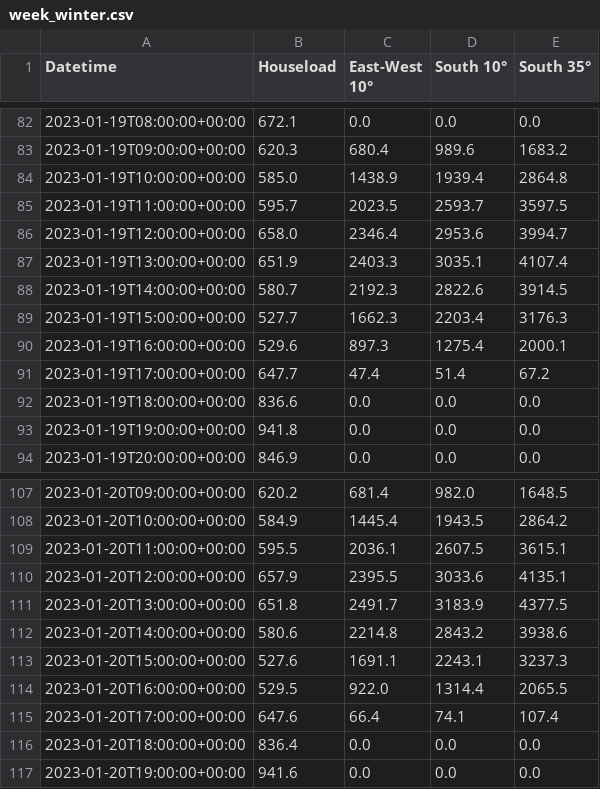
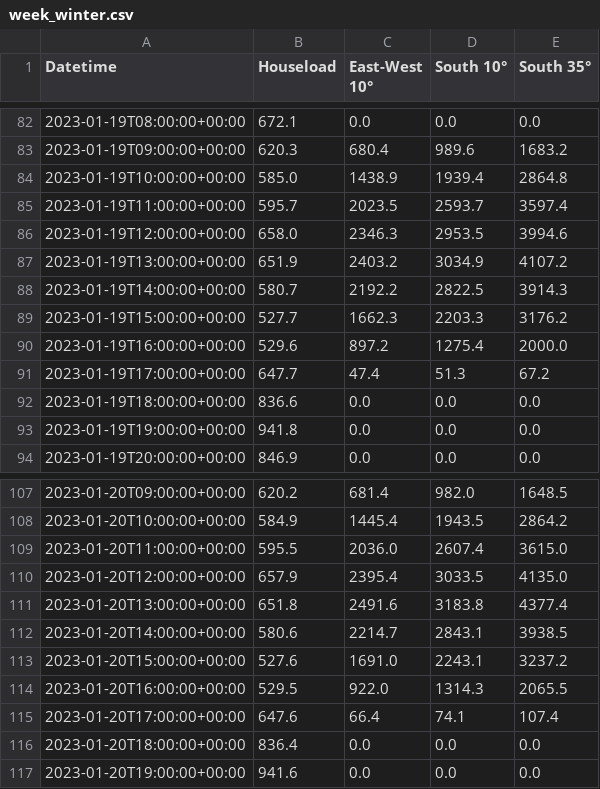
Before and after one commit to Str4vinci/breos, a CSV file: docs/examples/_results/east_west/week_winter.csv, drawn as a sheet; only a part is shown, gaps mark what is left out; the diff covers the shown part only.

```diff
--- a/docs/examples/_results/east_west/week_winter.csv
+++ b/docs/examples/_results/east_west/week_winter.csv
@@ -84,9 +84,9 @@ Datetime,Houseload,East-West 10°,South 10°,South 35°
 2023-01-19T10:00:00+00:00,585.0,1438.9,1939.4,2864.8
-2023-01-19T11:00:00+00:00,595.7,2023.5,2593.7,3597.5
-2023-01-19T12:00:00+00:00,658.0,2346.4,2953.6,3994.7
-2023-01-19T13:00:00+00:00,651.9,2403.3,3035.1,4107.4
-2023-01-19T14:00:00+00:00,580.7,2192.3,2822.6,3914.5
-2023-01-19T15:00:00+00:00,527.7,1662.3,2203.4,3176.3
-2023-01-19T16:00:00+00:00,529.6,897.3,1275.4,2000.1
-2023-01-19T17:00:00+00:00,647.7,47.4,51.4,67.2
+2023-01-19T11:00:00+00:00,595.7,2023.5,2593.7,3597.4
+2023-01-19T12:00:00+00:00,658.0,2346.3,2953.5,3994.6
+2023-01-19T13:00:00+00:00,651.9,2403.2,3034.9,4107.2
+2023-01-19T14:00:00+00:00,580.7,2192.2,2822.5,3914.3
+2023-01-19T15:00:00+00:00,527.7,1662.3,2203.3,3176.2
+2023-01-19T16:00:00+00:00,529.6,897.2,1275.4,2000.0
+2023-01-19T17:00:00+00:00,647.7,47.4,51.3,67.2
 2023-01-19T18:00:00+00:00,836.6,0.0,0.0,0.0
@@ -108,8 +108,8 @@ Datetime,Houseload,East-West 10°,South 10°,South 35°
 2023-01-20T10:00:00+00:00,584.9,1445.4,1943.5,2864.2
-2023-01-20T11:00:00+00:00,595.5,2036.1,2607.5,3615.1
-2023-01-20T12:00:00+00:00,657.9,2395.5,3033.6,4135.1
-2023-01-20T13:00:00+00:00,651.8,2491.7,3183.9,4377.5
-2023-01-20T14:00:00+00:00,580.6,2214.8,2843.2,3938.6
-2023-01-20T15:00:00+00:00,527.6,1691.1,2243.1,3237.3
-2023-01-20T16:00:00+00:00,529.5,922.0,1314.4,2065.5
+2023-01-20T11:00:00+00:00,595.5,2036.0,2607.4,3615.0
+2023-01-20T12:00:00+00:00,657.9,2395.4,3033.5,4135.0
+2023-01-20T13:00:00+00:00,651.8,2491.6,3183.8,4377.4
+2023-01-20T14:00:00+00:00,580.6,2214.7,2843.1,3938.5
+2023-01-20T15:00:00+00:00,527.6,1691.0,2243.1,3237.2
+2023-01-20T16:00:00+00:00,529.5,922.0,1314.3,2065.5
 2023-01-20T17:00:00+00:00,647.6,66.4,74.1,107.4
```
Also changed, not shown: 52 edited cells elsewhere in this file, docs/examples/_results/battery_worth/storage_prices.csv, docs/examples/_results/east_west/designs.csv, 16 other files.
